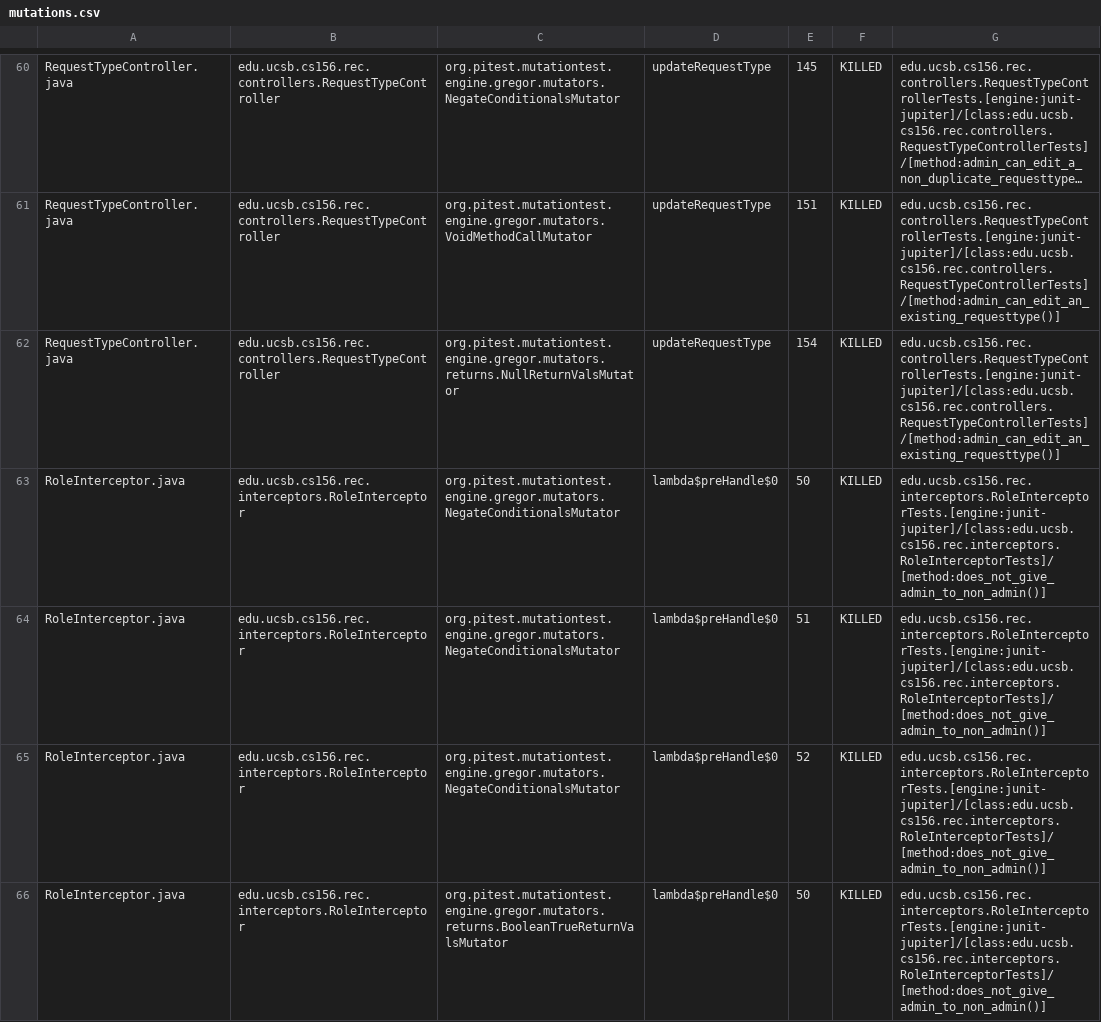
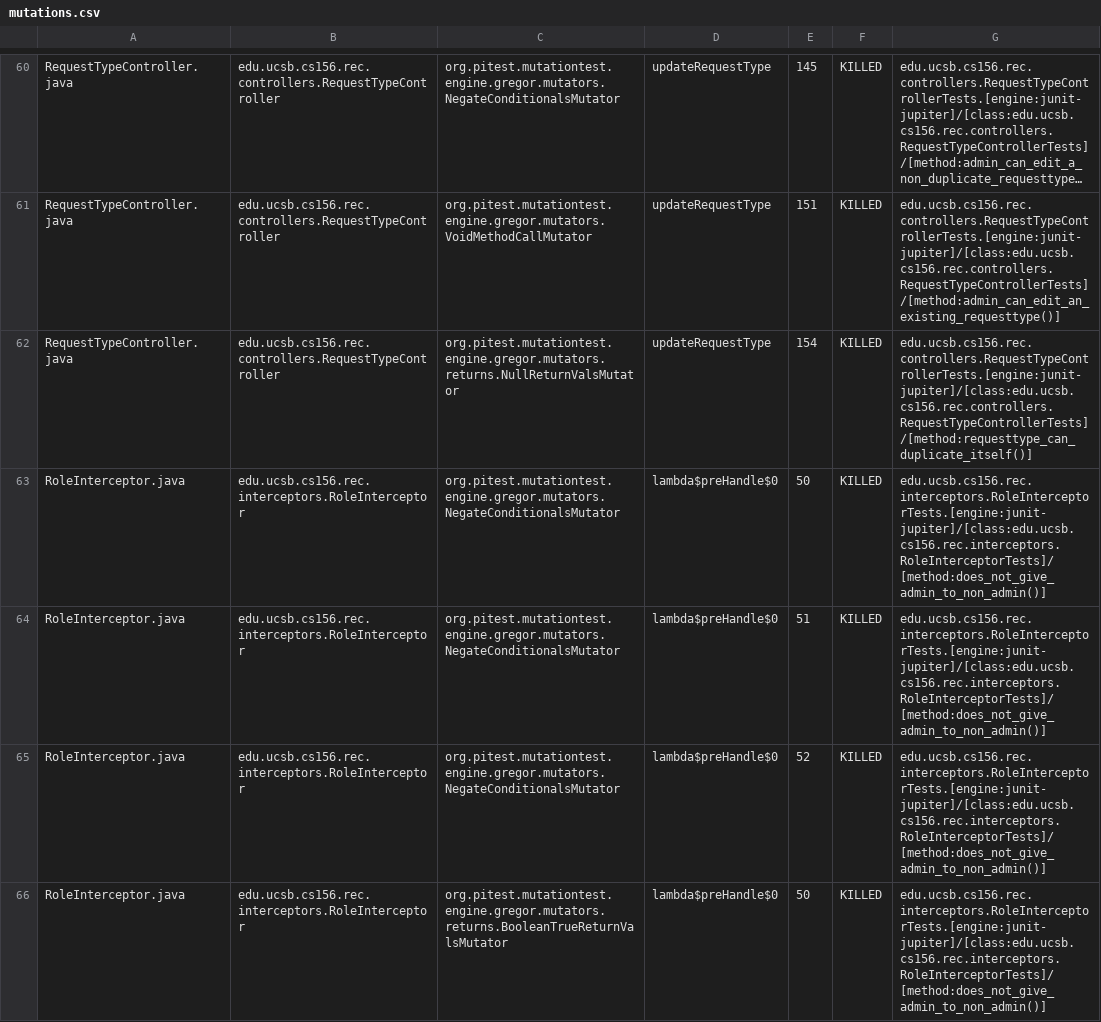
Before and after one commit to ucsb-cs156-s25/proj-rec-s25-13, a CSV file: prs/26/pitest/mutations.csv, drawn as a sheet; only a part is shown, gaps mark what is left out; long unchanged cells end in …; the diff covers the shown part only; the diff names each change by its address in the sheet, - before the commit and + after, or states it on an @@ line.

Commit message:
Deploying to gh-pages from @ ucsb-cs156-s25/proj-rec-s25-13@ea9bf29cb69ea74e708c1917dae245a2eca80942 🚀

```diff
--- a/prs/26/pitest/mutations.csv
+++ b/prs/26/pitest/mutations.csv
-G62: edu.ucsb.cs156.rec.controllers.RequestTypeControllerTests.[engine:junit-jupiter]/[class:edu.ucsb.cs156.rec.controllers.RequestTypeControllerTests]/[method:admin_can_edit_an_existing_requesttype()]
+G62: edu.ucsb.cs156.rec.controllers.RequestTypeControllerTests.[engine:junit-jupiter]/[class:edu.ucsb.cs156.rec.controllers.RequestTypeControllerTests]/[method:requesttype_can_duplicate_itself()]
```
Also changed, not shown: 8 edited cells elsewhere in this file, 11 other files.
